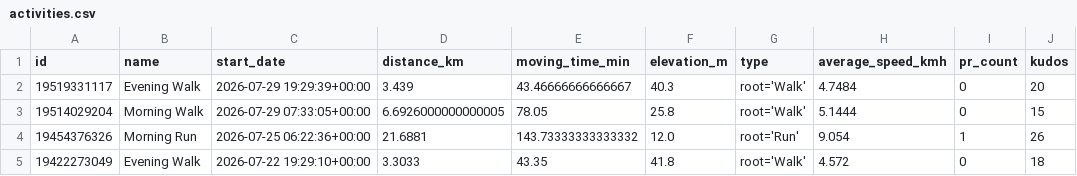
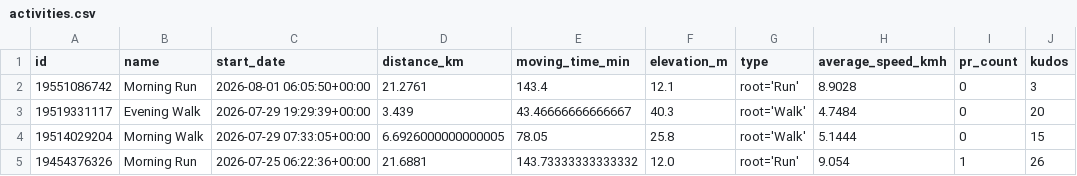
Before and after one commit to ak91hu/HumbleBragDashboard, a CSV file: data/activities.csv, drawn as a sheet; only a part is shown; the shorter side is filled out with more unchanged rows.

Commit message:
Auto-update Strava data

```diff
--- a/data/activities.csv
+++ b/data/activities.csv
@@ -1,2 +1,3 @@
 id,name,start_date,distance_km,moving_time_min,elevation_m,type,average_speed_kmh,pr_count,kudos
+19551086742,Morning Run,2026-08-01 06:05:50+00:00,21.2761,143.4,12.1,root='Run',8.9028,0,3
 19519331117,Evening Walk,2026-07-29 19:29:39+00:00,3.439,43.46666666666667,40.3,root='Walk',4.7484,0,20
```
